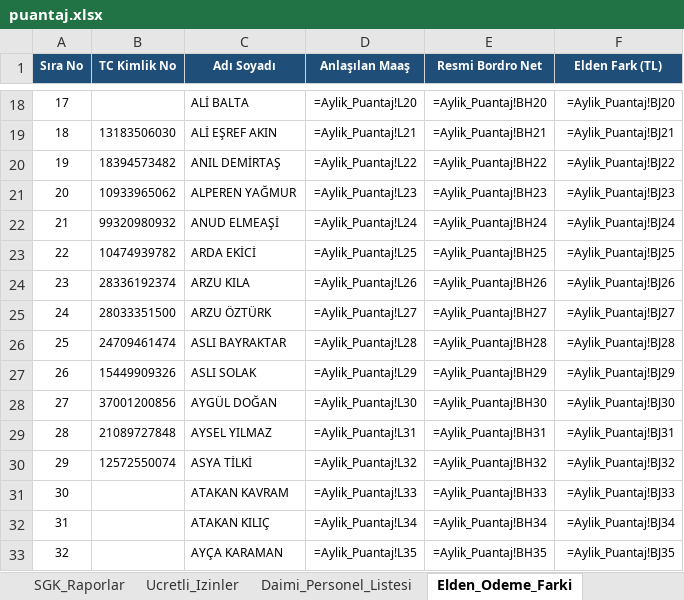
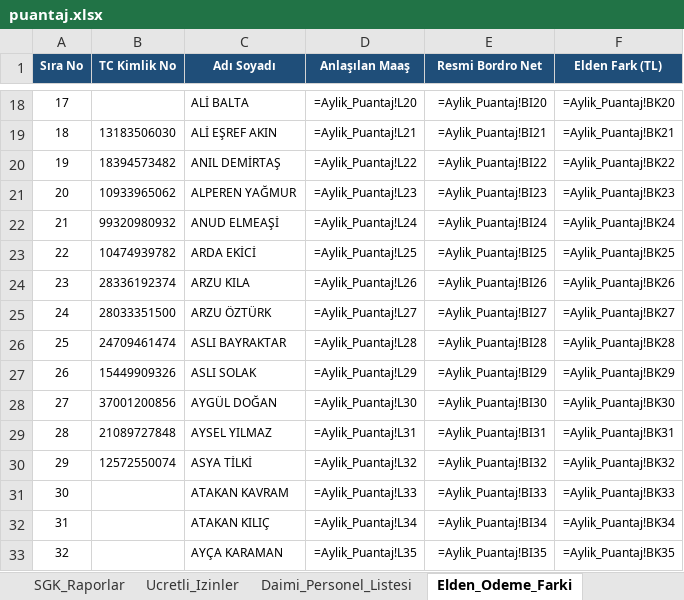
Before and after one commit to ercanpolatt/personel-pdks-verisini-puantaja-isleme, an Excel workbook: puantaj.xlsx, sheet Elden_Odeme_Farki, drawn as a sheet; only a part is shown, gaps mark what is left out; values as stored, in another font and other column widths than the file's, no borders; formulas without a stored value are shown as written; the diff covers the shown part only; the diff names each change by its address in the sheet, - before the commit and + after, or states it on an @@ line.

```diff
--- a/puantaj.xlsx (sheet Elden_Odeme_Farki)
+++ b/puantaj.xlsx (sheet Elden_Odeme_Farki)
-E18 (Resmi Bordro Net): =Aylik_Puantaj!BH20
+E18 (Resmi Bordro Net): =Aylik_Puantaj!BI20
-F18 (Elden Fark (TL)): =Aylik_Puantaj!BJ20
+F18 (Elden Fark (TL)): =Aylik_Puantaj!BK20
-E19 (Resmi Bordro Net): =Aylik_Puantaj!BH21
+E19 (Resmi Bordro Net): =Aylik_Puantaj!BI21
-F19 (Elden Fark (TL)): =Aylik_Puantaj!BJ21
+F19 (Elden Fark (TL)): =Aylik_Puantaj!BK21
-E20 (Resmi Bordro Net): =Aylik_Puantaj!BH22
+E20 (Resmi Bordro Net): =Aylik_Puantaj!BI22
-F20 (Elden Fark (TL)): =Aylik_Puantaj!BJ22
+F20 (Elden Fark (TL)): =Aylik_Puantaj!BK22
-E21 (Resmi Bordro Net): =Aylik_Puantaj!BH23
+E21 (Resmi Bordro Net): =Aylik_Puantaj!BI23
-F21 (Elden Fark (TL)): =Aylik_Puantaj!BJ23
+F21 (Elden Fark (TL)): =Aylik_Puantaj!BK23
-E22 (Resmi Bordro Net): =Aylik_Puantaj!BH24
+E22 (Resmi Bordro Net): =Aylik_Puantaj!BI24
-F22 (Elden Fark (TL)): =Aylik_Puantaj!BJ24
+F22 (Elden Fark (TL)): =Aylik_Puantaj!BK24
-E23 (Resmi Bordro Net): =Aylik_Puantaj!BH25
+E23 (Resmi Bordro Net): =Aylik_Puantaj!BI25
-F23 (Elden Fark (TL)): =Aylik_Puantaj!BJ25
+F23 (Elden Fark (TL)): =Aylik_Puantaj!BK25
-E24 (Resmi Bordro Net): =Aylik_Puantaj!BH26
+E24 (Resmi Bordro Net): =Aylik_Puantaj!BI26
-F24 (Elden Fark (TL)): =Aylik_Puantaj!BJ26
+F24 (Elden Fark (TL)): =Aylik_Puantaj!BK26
-E25 (Resmi Bordro Net): =Aylik_Puantaj!BH27
+E25 (Resmi Bordro Net): =Aylik_Puantaj!BI27
-F25 (Elden Fark (TL)): =Aylik_Puantaj!BJ27
+F25 (Elden Fark (TL)): =Aylik_Puantaj!BK27
-E26 (Resmi Bordro Net): =Aylik_Puantaj!BH28
+E26 (Resmi Bordro Net): =Aylik_Puantaj!BI28
-F26 (Elden Fark (TL)): =Aylik_Puantaj!BJ28
+F26 (Elden Fark (TL)): =Aylik_Puantaj!BK28
-E27 (Resmi Bordro Net): =Aylik_Puantaj!BH29
+E27 (Resmi Bordro Net): =Aylik_Puantaj!BI29
-F27 (Elden Fark (TL)): =Aylik_Puantaj!BJ29
+F27 (Elden Fark (TL)): =Aylik_Puantaj!BK29
-E28 (Resmi Bordro Net): =Aylik_Puantaj!BH30
+E28 (Resmi Bordro Net): =Aylik_Puantaj!BI30
-F28 (Elden Fark (TL)): =Aylik_Puantaj!BJ30
+F28 (Elden Fark (TL)): =Aylik_Puantaj!BK30
-E29 (Resmi Bordro Net): =Aylik_Puantaj!BH31
+E29 (Resmi Bordro Net): =Aylik_Puantaj!BI31
-F29 (Elden Fark (TL)): =Aylik_Puantaj!BJ31
+F29 (Elden Fark (TL)): =Aylik_Puantaj!BK31
-E30 (Resmi Bordro Net): =Aylik_Puantaj!BH32
+E30 (Resmi Bordro Net): =Aylik_Puantaj!BI32
-F30 (Elden Fark (TL)): =Aylik_Puantaj!BJ32
+F30 (Elden Fark (TL)): =Aylik_Puantaj!BK32
-E31 (Resmi Bordro Net): =Aylik_Puantaj!BH33
+E31 (Resmi Bordro Net): =Aylik_Puantaj!BI33
-F31 (Elden Fark (TL)): =Aylik_Puantaj!BJ33
+F31 (Elden Fark (TL)): =Aylik_Puantaj!BK33
-E32 (Resmi Bordro Net): =Aylik_Puantaj!BH34
+E32 (Resmi Bordro Net): =Aylik_Puantaj!BI34
-F32 (Elden Fark (TL)): =Aylik_Puantaj!BJ34
+F32 (Elden Fark (TL)): =Aylik_Puantaj!BK34
-E33 (Resmi Bordro Net): =Aylik_Puantaj!BH35
+E33 (Resmi Bordro Net): =Aylik_Puantaj!BI35
-F33 (Elden Fark (TL)): =Aylik_Puantaj!BJ35
+F33 (Elden Fark (TL)): =Aylik_Puantaj!BK35
```
Also changed, not shown: 968 edited cells elsewhere in this sheet, sheet Aylik_Puantaj, gunluk_calisma_raporu.xlsx, maas_ve_maliyet_radari.xlsx, 11 other files.
